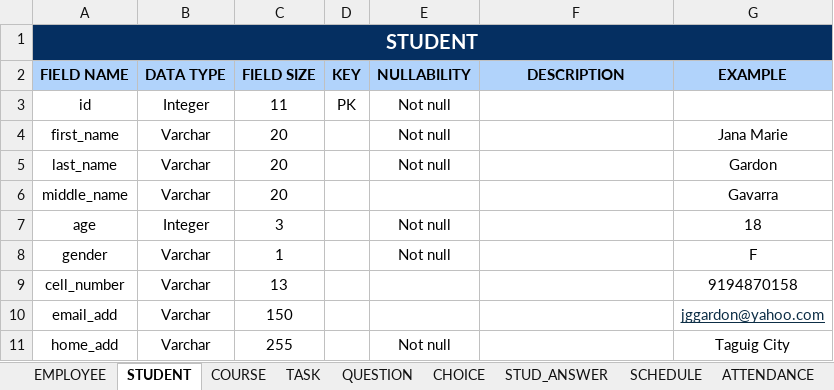
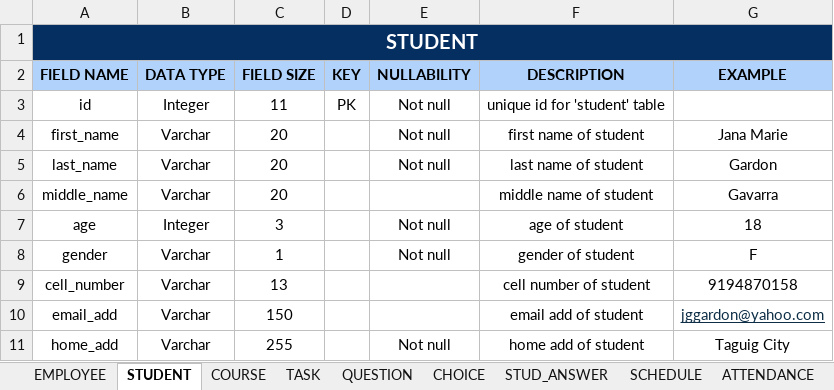
Before and after one commit to seans888/Project---LSC-2, an Excel workbook: Documentation/MCSPROJ/Data Dictionary/Data Dictionary.xlsx, sheet STUDENT, drawn as a sheet; values as stored, in another font and other column widths than the file's, no borders; the diff names each change by its address in the sheet, - before the commit and + after, or states it on an @@ line.

```diff
--- a/Documentation/MCSPROJ/Data Dictionary/Data Dictionary.xlsx (sheet STUDENT)
+++ b/Documentation/MCSPROJ/Data Dictionary/Data Dictionary.xlsx (sheet STUDENT)
-F3 (DESCRIPTION): (empty)
+F3 (DESCRIPTION): unique id for 'student' table
-F4 (DESCRIPTION): (empty)
+F4 (DESCRIPTION): first name of student
-F5 (DESCRIPTION): (empty)
+F5 (DESCRIPTION): last name of student
-F6 (DESCRIPTION): (empty)
+F6 (DESCRIPTION): middle name of student
-F7 (DESCRIPTION): (empty)
+F7 (DESCRIPTION): age of student
-F8 (DESCRIPTION): (empty)
+F8 (DESCRIPTION): gender of student
-F9 (DESCRIPTION): (empty)
+F9 (DESCRIPTION): cell number of student
-F10 (DESCRIPTION): (empty)
+F10 (DESCRIPTION): email add of student
-F11 (DESCRIPTION): (empty)
+F11 (DESCRIPTION): home add of student
```
Also changed, not shown: sheet EMPLOYEE, sheet ATTENDANCE, sheet QUESTION, sheet TASK, sheet COURSE, sheet SCHEDULE.
